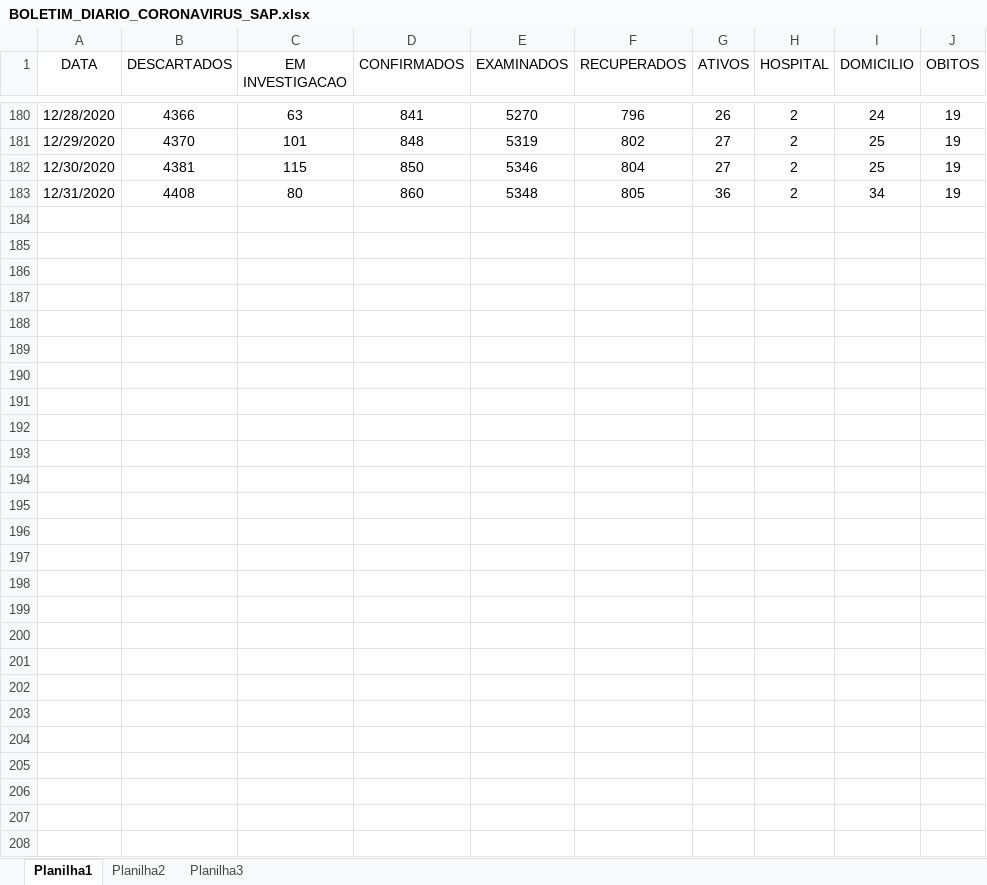
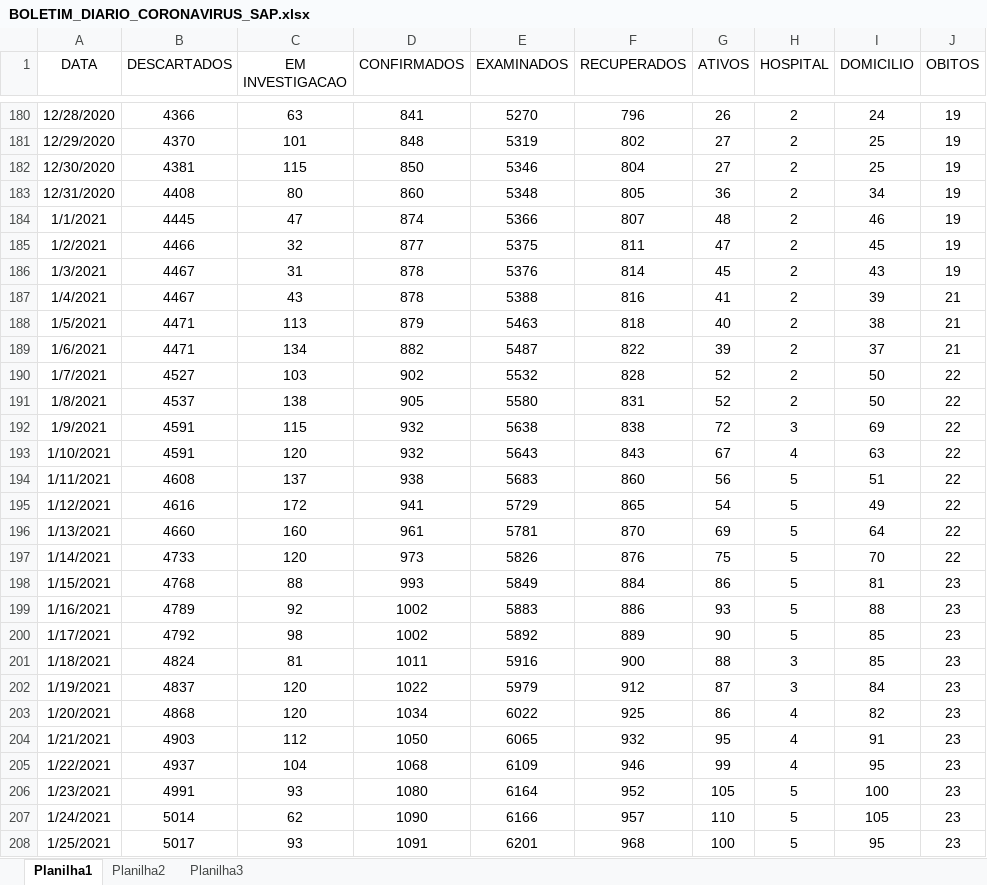
Before and after one commit to GiliardGodoi/covid-sap-data, an Excel workbook: data/raw/BOLETIM_DIARIO_CORONAVIRUS_SAP.xlsx, sheet Planilha1, drawn as a sheet; only a part is shown, gaps mark what is left out; values as stored, in another font and other column widths than the file's, no borders; the diff names each change by its address in the sheet, - before the commit and + after, or states it on an @@ line.

Commit message:
add data until January 25th

```diff
--- a/data/raw/BOLETIM_DIARIO_CORONAVIRUS_SAP.xlsx (sheet Planilha1)
+++ b/data/raw/BOLETIM_DIARIO_CORONAVIRUS_SAP.xlsx (sheet Planilha1)
+row 184: 1/1/2021 | 4445 | 47 | 874 | 5366 | 807 | 48 | 2 | 46 | 19
+row 185: 1/2/2021 | 4466 | 32 | 877 | 5375 | 811 | 47 | 2 | 45 | 19
+row 186: 1/3/2021 | 4467 | 31 | 878 | 5376 | 814 | 45 | 2 | 43 | 19
+row 187: 1/4/2021 | 4467 | 43 | 878 | 5388 | 816 | 41 | 2 | 39 | 21
+row 188: 1/5/2021 | 4471 | 113 | 879 | 5463 | 818 | 40 | 2 | 38 | 21
+row 189: 1/6/2021 | 4471 | 134 | 882 | 5487 | 822 | 39 | 2 | 37 | 21
+row 190: 1/7/2021 | 4527 | 103 | 902 | 5532 | 828 | 52 | 2 | 50 | 22
+row 191: 1/8/2021 | 4537 | 138 | 905 | 5580 | 831 | 52 | 2 | 50 | 22
+row 192: 1/9/2021 | 4591 | 115 | 932 | 5638 | 838 | 72 | 3 | 69 | 22
+row 193: 1/10/2021 | 4591 | 120 | 932 | 5643 | 843 | 67 | 4 | 63 | 22
+row 194: 1/11/2021 | 4608 | 137 | 938 | 5683 | 860 | 56 | 5 | 51 | 22
+row 195: 1/12/2021 | 4616 | 172 | 941 | 5729 | 865 | 54 | 5 | 49 | 22
+row 196: 1/13/2021 | 4660 | 160 | 961 | 5781 | 870 | 69 | 5 | 64 | 22
+row 197: 1/14/2021 | 4733 | 120 | 973 | 5826 | 876 | 75 | 5 | 70 | 22
+row 198: 1/15/2021 | 4768 | 88 | 993 | 5849 | 884 | 86 | 5 | 81 | 23
+row 199: 1/16/2021 | 4789 | 92 | 1002 | 5883 | 886 | 93 | 5 | 88 | 23
+row 200: 1/17/2021 | 4792 | 98 | 1002 | 5892 | 889 | 90 | 5 | 85 | 23
+row 201: 1/18/2021 | 4824 | 81 | 1011 | 5916 | 900 | 88 | 3 | 85 | 23
+row 202: 1/19/2021 | 4837 | 120 | 1022 | 5979 | 912 | 87 | 3 | 84 | 23
+row 203: 1/20/2021 | 4868 | 120 | 1034 | 6022 | 925 | 86 | 4 | 82 | 23
+row 204: 1/21/2021 | 4903 | 112 | 1050 | 6065 | 932 | 95 | 4 | 91 | 23
+row 205: 1/22/2021 | 4937 | 104 | 1068 | 6109 | 946 | 99 | 4 | 95 | 23
+row 206: 1/23/2021 | 4991 | 93 | 1080 | 6164 | 952 | 105 | 5 | 100 | 23
+row 207: 1/24/2021 | 5014 | 62 | 1090 | 6166 | 957 | 110 | 5 | 105 | 23
+row 208: 1/25/2021 | 5017 | 93 | 1091 | 6201 | 968 | 100 | 5 | 95 | 23
```
